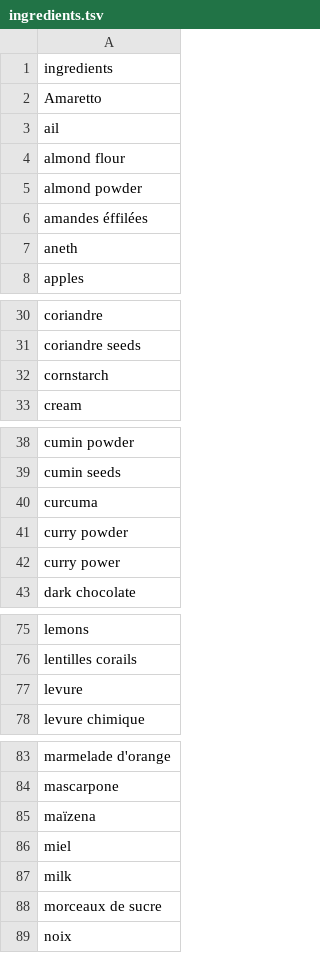
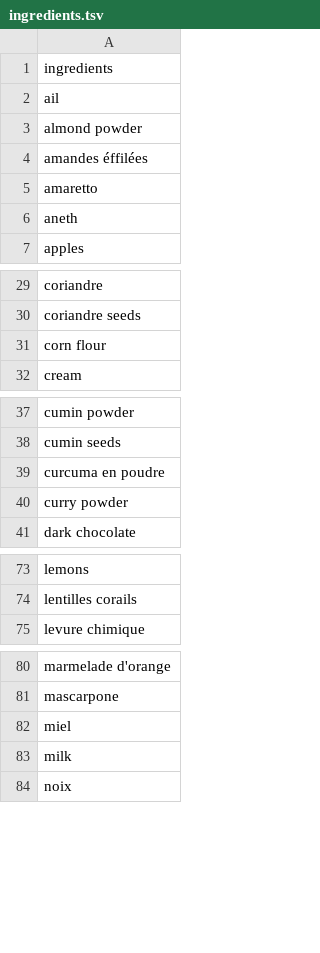
Before and after one commit to Remi-Gau/remi-gau.github.io, a TSV file: cooklang_recipes/ingredients.tsv, drawn as a sheet; only a part is shown, gaps mark what is left out; the diff covers the shown part only.

```diff
--- a/cooklang_recipes/ingredients.tsv
+++ b/cooklang_recipes/ingredients.tsv
@@ -1,7 +1,6 @@
 ingredients
-Amaretto
 ail
-almond flour
 almond powder
 amandes éffilées
+amaretto
 aneth
@@ -31,3 +30,3 @@ coriandre
 coriandre seeds
-cornstarch
+corn flour
 cream
@@ -39,5 +38,4 @@ cumin powder
 cumin seeds
-curcuma
+curcuma en poudre
 curry powder
-curry power
 dark chocolate
@@ -76,3 +74,2 @@ lemons
 lentilles corails
-levure
 levure chimique
@@ -84,6 +81,4 @@ marmelade d'orange
 mascarpone
-maïzena
 miel
 milk
-morceaux de sucre
 noix
```
Also changed, not shown: 2 added rows and 2 removed rows elsewhere in this file, 46 other files.
